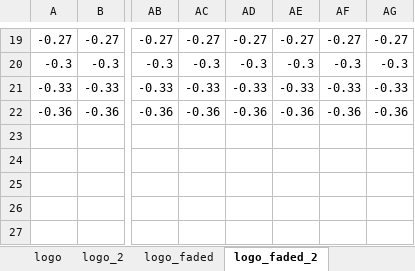
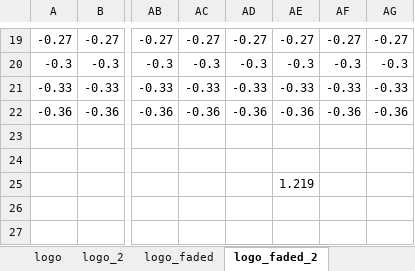
Before and after one commit to fhidalgor/mutagenesis_visualization, an Excel workbook: example/exported_images/logo.xlsx, sheet logo_faded_2, drawn as a sheet; only a part is shown, gaps mark what is left out; values as stored, in another font and other column widths than the file's, no borders; conditional formats not drawn; the diff names each change by its address in the sheet, - before the commit and + after, or states it on an @@ line.

```diff
--- a/example/exported_images/logo.xlsx (sheet logo_faded_2)
+++ b/example/exported_images/logo.xlsx (sheet logo_faded_2)
-AE25: (empty)
+AE25: 1.219
```
Also changed, not shown: 19 other files.
